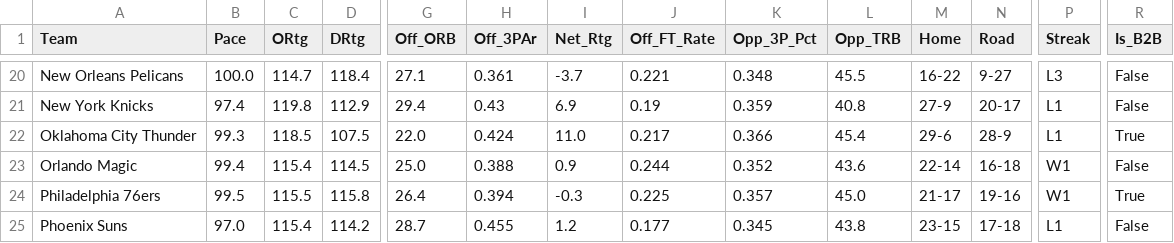
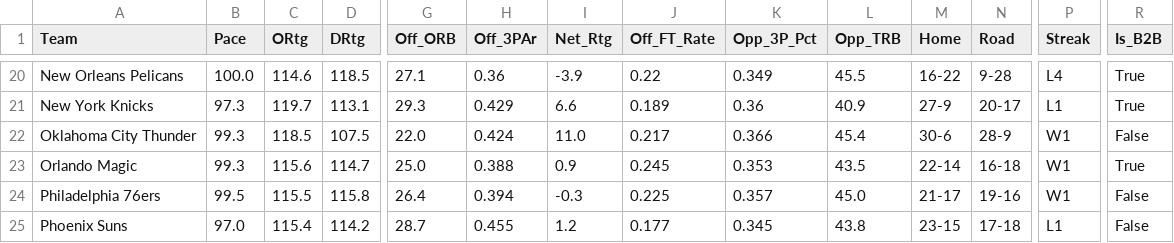
Before and after one commit to beratkahraman/NBA_Monte_Carlo, a CSV file: data/raw/nba_master_data_2026.csv, drawn as a sheet; only a part is shown, gaps mark what is left out; the diff covers the shown part only; the diff names each change by its address in the sheet, - before the commit and + after, or states it on an @@ line.

```diff
--- a/data/raw/nba_master_data_2026.csv
+++ b/data/raw/nba_master_data_2026.csv
-C20 (ORtg): 114.7
+C20 (ORtg): 114.6
-D20 (DRtg): 118.4
+D20 (DRtg): 118.5
-H20 (Off_3PAr): 0.361
+H20 (Off_3PAr): 0.36
-I20 (Net_Rtg): -3.7
+I20 (Net_Rtg): -3.9
-J20 (Off_FT_Rate): 0.221
+J20 (Off_FT_Rate): 0.22
-K20 (Opp_3P_Pct): 0.348
+K20 (Opp_3P_Pct): 0.349
-N20 (Road): 9-27
+N20 (Road): 9-28
-P20 (Streak): L3
+P20 (Streak): L4
-R20:R21 (Is_B2B): False
+R20:R21 (Is_B2B): True
-B21 (Pace): 97.4
+B21 (Pace): 97.3
-C21 (ORtg): 119.8
+C21 (ORtg): 119.7
-D21 (DRtg): 112.9
+D21 (DRtg): 113.1
-G21 (Off_ORB): 29.4
+G21 (Off_ORB): 29.3
-H21 (Off_3PAr): 0.43
+H21 (Off_3PAr): 0.429
-I21 (Net_Rtg): 6.9
+I21 (Net_Rtg): 6.6
-J21 (Off_FT_Rate): 0.19
+J21 (Off_FT_Rate): 0.189
-K21 (Opp_3P_Pct): 0.359
+K21 (Opp_3P_Pct): 0.36
-L21 (Opp_TRB): 40.8
+L21 (Opp_TRB): 40.9
-M22 (Home): 29-6
+M22 (Home): 30-6
-P22 (Streak): L1
+P22 (Streak): W1
-R22 (Is_B2B): True
+R22 (Is_B2B): False
-B23 (Pace): 99.4
+B23 (Pace): 99.3
-C23 (ORtg): 115.4
+C23 (ORtg): 115.6
-D23 (DRtg): 114.5
+D23 (DRtg): 114.7
-J23 (Off_FT_Rate): 0.244
+J23 (Off_FT_Rate): 0.245
-K23 (Opp_3P_Pct): 0.352
+K23 (Opp_3P_Pct): 0.353
-L23 (Opp_TRB): 43.6
+L23 (Opp_TRB): 43.5
-R23 (Is_B2B): False
+R23 (Is_B2B): True
-R24 (Is_B2B): True
+R24 (Is_B2B): False
```
Also changed, not shown: 88 edited cells elsewhere in this file.
